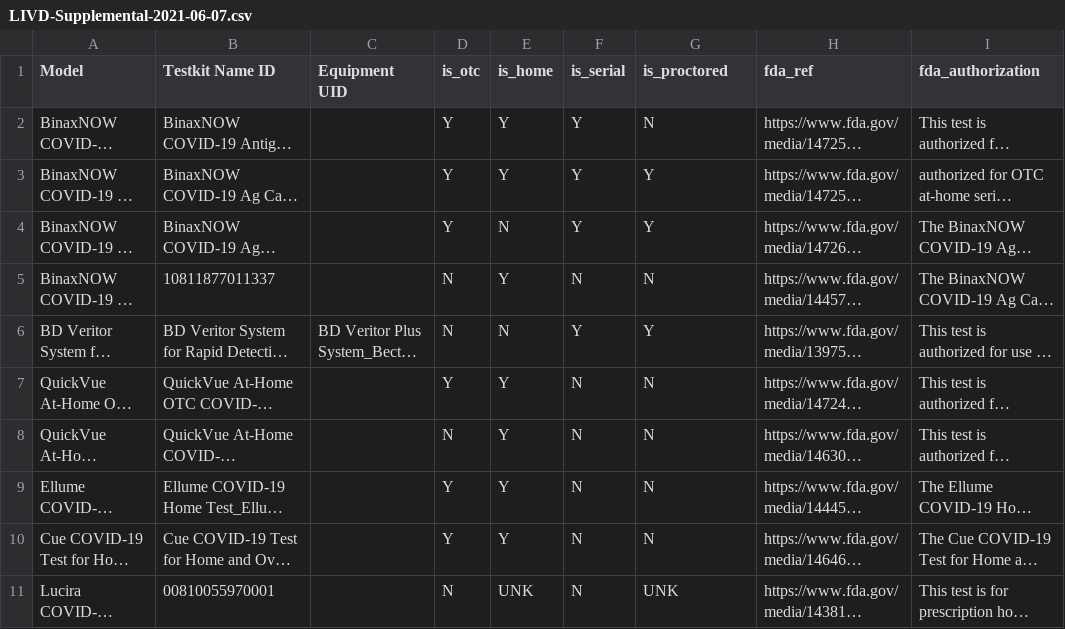
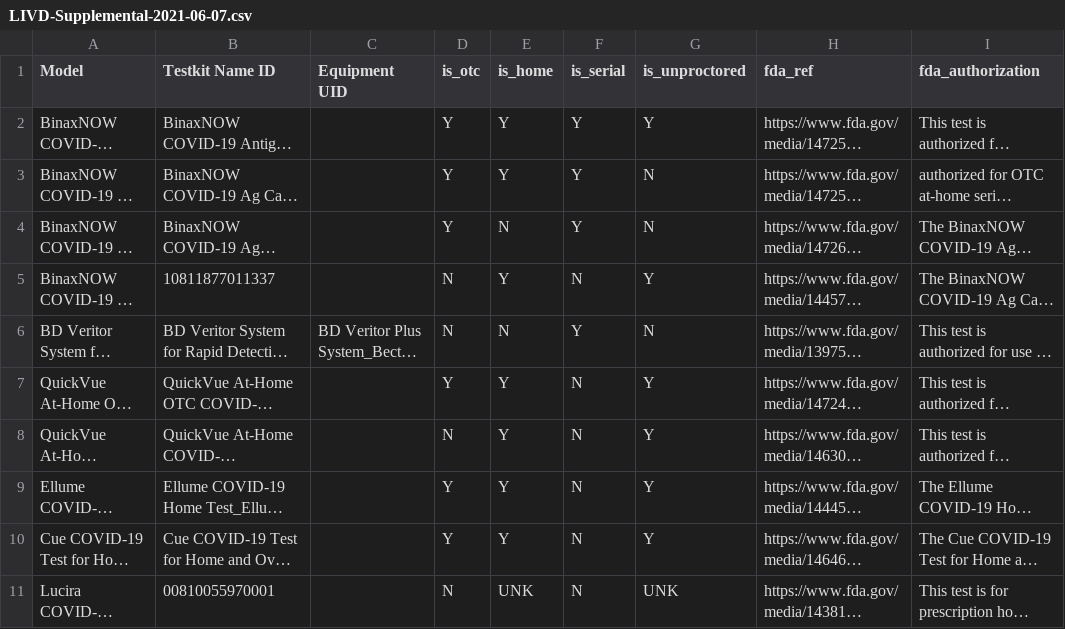
Before and after one commit to CDCgov/prime-reportstream, a CSV file: prime-router/metadata/tables/LIVD-Supplemental-2021-06-07.csv, drawn as a sheet; long unchanged cells end in …; the diff names each change by its address in the sheet, - before the commit and + after, or states it on an @@ line.

Commit message:
Change to unproctored

```diff
--- a/prime-router/metadata/tables/LIVD-Supplemental-2021-06-07.csv
+++ b/prime-router/metadata/tables/LIVD-Supplemental-2021-06-07.csv
-G1: is_proctored
+G1: is_unproctored
-G2 (is_unproctored): N
+G2 (is_unproctored): Y
-G3:G4 (is_unproctored): Y
+G3:G4 (is_unproctored): N
-G5 (is_unproctored): N
+G5 (is_unproctored): Y
-G6 (is_unproctored): Y
+G6 (is_unproctored): N
-G7:G10 (is_unproctored): N
+G7:G10 (is_unproctored): Y
```
Also changed, not shown: 3 other files.
